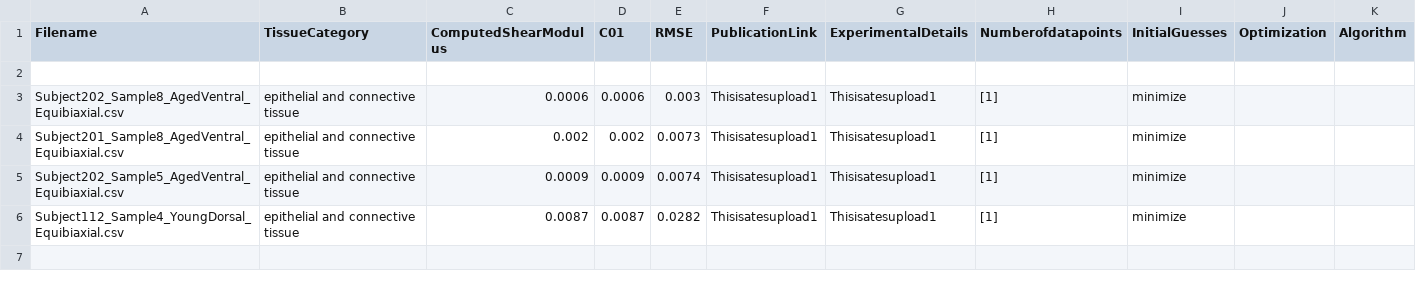
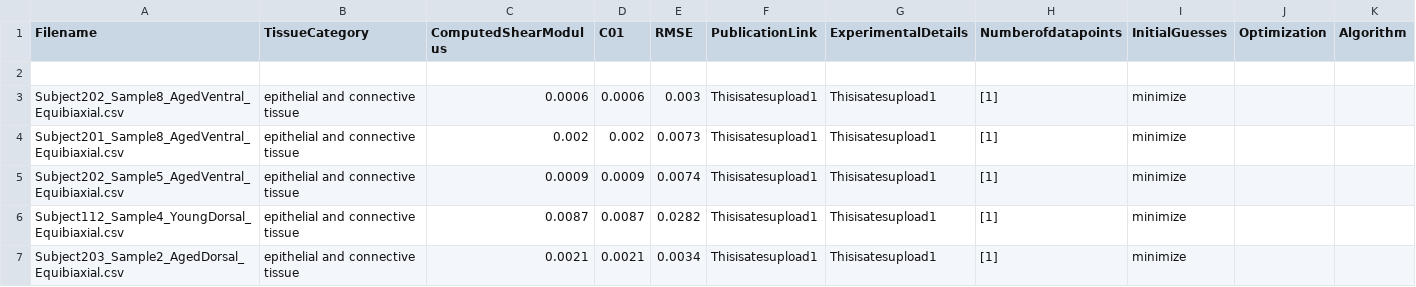
Before and after one commit to Fit2Tissue/Vasculature, a CSV file: Neo-Hookean_results_newfile.csv, drawn as a sheet; the diff names each change by its address in the sheet, - before the commit and + after, or states it on an @@ line.

Commit message:
Append results for Neo-Hookean with note

```diff
--- a/Neo-Hookean_results_newfile.csv
+++ b/Neo-Hookean_results_newfile.csv
+row 7: Subject203_Sample2_AgedDorsal_Equibiaxial.csv | epithelial and connective tissue | 0.0021 | 0.0021 | 0.0034 | Thisisatesupload1 | Thisisatesupload1 | [1] | minimize
```
